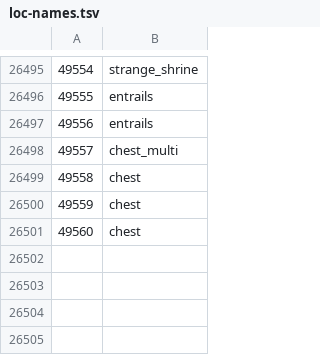
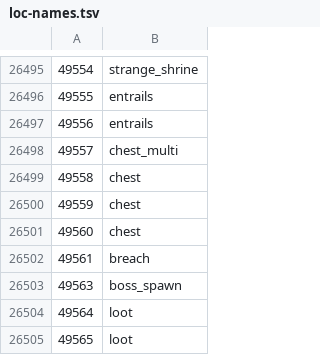
Before and after one commit to ThatGamerBlue/cs2-decompiler, a TSV file: src/main/resources/org/runestar/cs2/loc-names.tsv, drawn as a sheet; only a part is shown, gaps mark what is left out; the diff names each change by its address in the sheet, - before the commit and + after, or states it on an @@ line.

```diff
--- a/src/main/resources/org/runestar/cs2/loc-names.tsv
+++ b/src/main/resources/org/runestar/cs2/loc-names.tsv
+row 26502: 49561 | breach
+row 26503: 49563 | boss_spawn
+row 26504: 49564 | loot
+row 26505: 49565 | loot
```
Also changed, not shown: src/main/resources/org/runestar/cs2/model-names.tsv, src/main/resources/org/runestar/cs2/npc-names.tsv, 2 other files.
